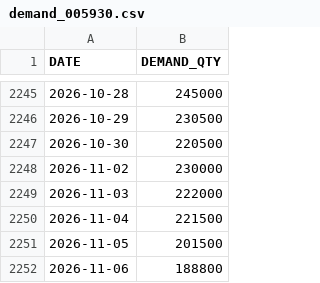
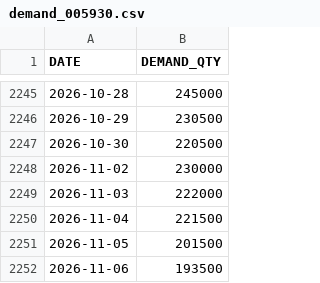
Before and after one commit to masterjms/iog_production-demand-planning, a CSV file: data/demand_005930.csv, drawn as a sheet; only a part is shown, gaps mark what is left out.

```diff
--- a/data/demand_005930.csv
+++ b/data/demand_005930.csv
@@ -2251,2 +2251,2 @@ DATE,DEMAND_QTY
 2026-11-05,201500
-2026-11-06,188800
+2026-11-06,193500
```
Also changed, not shown: data/demand_BTC.csv, 3 other files.
